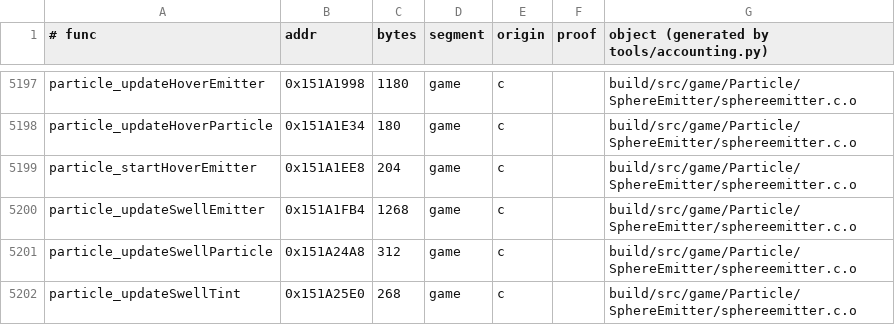
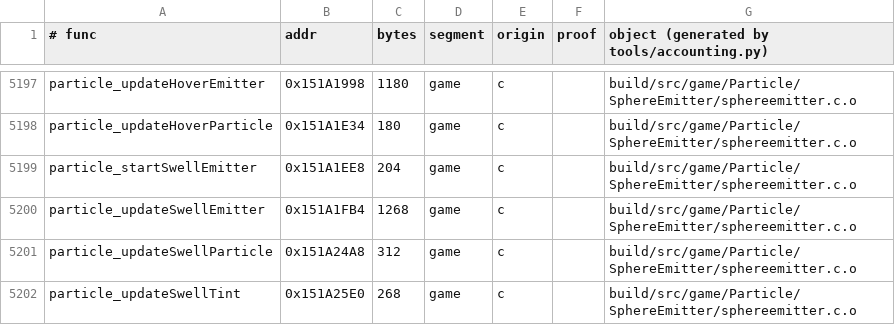
Before and after one commit to sholdee/conker-decomp, a TSV file: tools/accounting.tsv, drawn as a sheet; only a part is shown, gaps mark what is left out.

```diff
--- a/tools/accounting.tsv
+++ b/tools/accounting.tsv
@@ -5198,3 +5198,3 @@ particle_updateHoverEmitter	0x151A1998	1180	game	c		build/src/game/Particle/Sphe
 particle_updateHoverParticle	0x151A1E34	180	game	c		build/src/game/Particle/SphereEmitter/sphereemitter.c.o
-particle_startHoverEmitter	0x151A1EE8	204	game	c		build/src/game/Particle/SphereEmitter/sphereemitter.c.o
+particle_startSwellEmitter	0x151A1EE8	204	game	c		build/src/game/Particle/SphereEmitter/sphereemitter.c.o
 particle_updateSwellEmitter	0x151A1FB4	1268	game	c		build/src/game/Particle/SphereEmitter/sphereemitter.c.o
```
Also changed, not shown: 4 other files.
